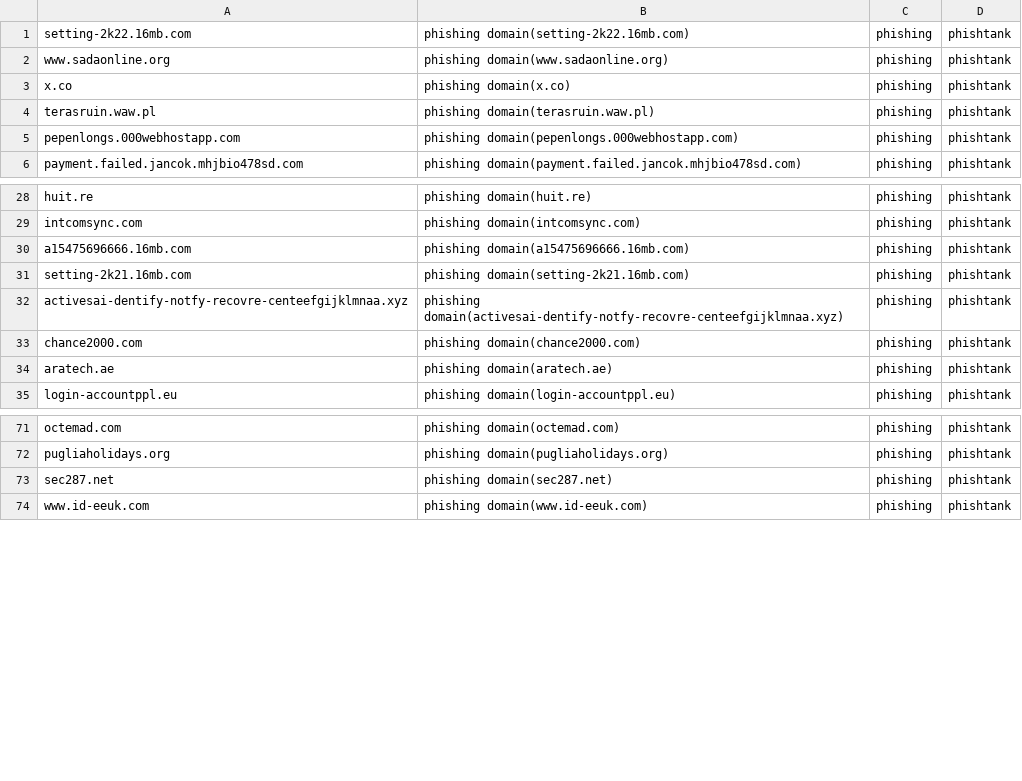
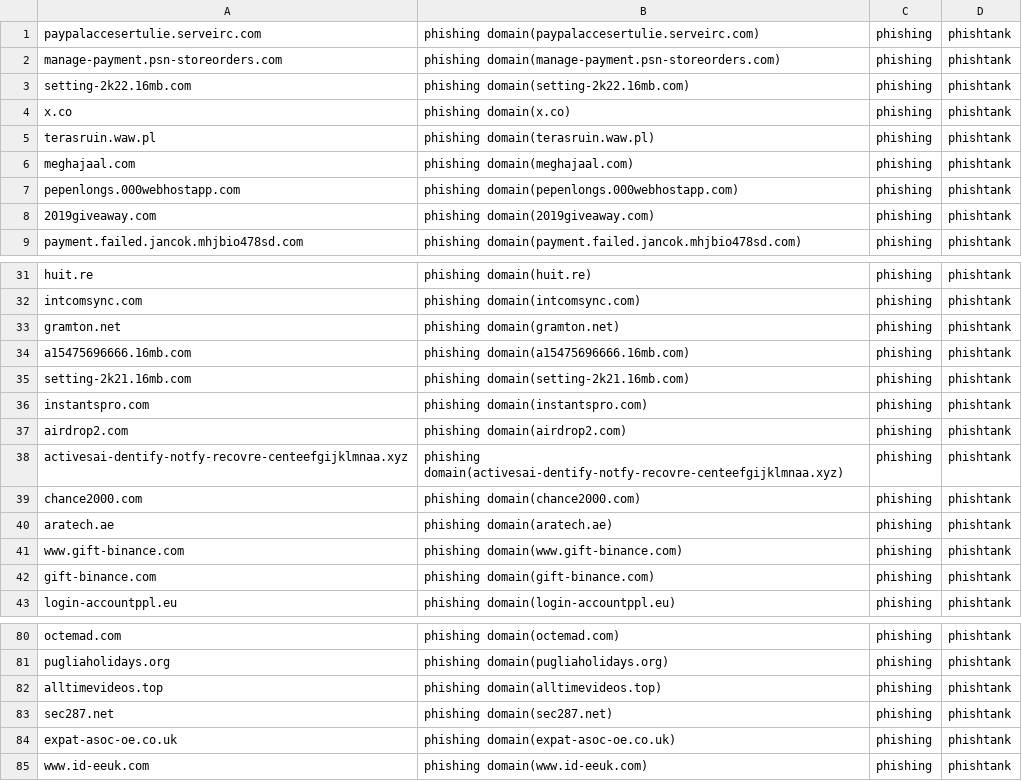
Before and after one commit to sinjukukawataro/20180511, a CSV file: phishing-domains.csv, drawn as a sheet; only a part is shown, gaps mark what is left out; the diff covers the shown part only.

Commit message:
update_20190728_120252

```diff
--- a/phishing-domains.csv
+++ b/phishing-domains.csv
@@ -1,6 +1,9 @@
+paypalaccesertulie.serveirc.com,phishing domain(paypalaccesertulie.serveirc.com),phishing,phishtank
+manage-payment.psn-storeorders.com,phishing domain(manage-payment.psn-storeorders.com),phishing,phishtank
 setting-2k22.16mb.com,phishing domain(setting-2k22.16mb.com),phishing,phishtank
-www.sadaonline.org,phishing domain(www.sadaonline.org),phishing,phishtank
 x.co,phishing domain(x.co),phishing,phishtank
 terasruin.waw.pl,phishing domain(terasruin.waw.pl),phishing,phishtank
+meghajaal.com,phishing domain(meghajaal.com),phishing,phishtank
 pepenlongs.000webhostapp.com,phishing domain(pepenlongs.000webhostapp.com),phishing,phishtank
+2019giveaway.com,phishing domain(2019giveaway.com),phishing,phishtank
 payment.failed.jancok.mhjbio478sd.com,phishing domain(payment.failed.jancok.mhjbio478sd.com),phishing,phishtank
@@ -29,4 +32,7 @@ huit.re,phishing domain(huit.re),phishing,phishtank
 intcomsync.com,phishing domain(intcomsync.com),phishing,phishtank
+gramton.net,phishing domain(gramton.net),phishing,phishtank
 a15475696666.16mb.com,phishing domain(a15475696666.16mb.com),phishing,phishtank
 setting-2k21.16mb.com,phishing domain(setting-2k21.16mb.com),phishing,phishtank
+instantspro.com,phishing domain(instantspro.com),phishing,phishtank
+airdrop2.com,phishing domain(airdrop2.com),phishing,phishtank
 activesai-dentify-notfy-recovre-centeefgijklmnaa.xyz,phishing domain(activesai-dentify-notfy-recovre-centeefgijklmnaa.xyz),phishing,phishtank
@@ -34,2 +40,4 @@ chance2000.com,phishing domain(chance2000.com),phishing,phishtank
 aratech.ae,phishing domain(aratech.ae),phishing,phishtank
+www.gift-binance.com,phishing domain(www.gift-binance.com),phishing,phishtank
+gift-binance.com,phishing domain(gift-binance.com),phishing,phishtank
 login-accountppl.eu,phishing domain(login-accountppl.eu),phishing,phishtank
@@ -72,3 +81,5 @@ octemad.com,phishing domain(octemad.com),phishing,phishtank
 pugliaholidays.org,phishing domain(pugliaholidays.org),phishing,phishtank
+alltimevideos.top,phishing domain(alltimevideos.top),phishing,phishtank
 sec287.net,phishing domain(sec287.net),phishing,phishtank
+expat-asoc-oe.co.uk,phishing domain(expat-asoc-oe.co.uk),phishing,phishtank
 www.id-eeuk.com,phishing domain(www.id-eeuk.com),phishing,phishtank
```
Also changed, not shown: 8 added rows, 7 removed rows, 2 moved rows and 2 edited cells elsewhere in this file.
